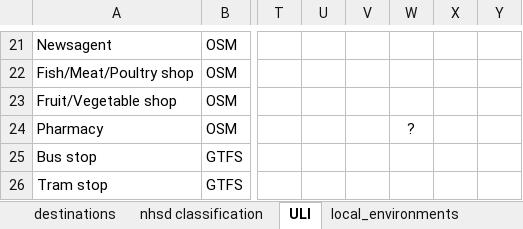
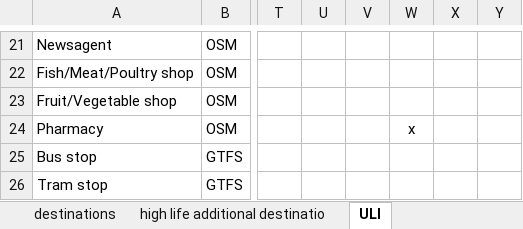
Before and after one commit to healthy-liveable-cities/australian-national-liveability-study, an Excel workbook: _project_configuration.xlsx, sheet ULI, drawn as a sheet; only a part is shown, gaps mark what is left out; values as stored, in another font and other column widths than the file's, no borders; the diff names each change by its address in the sheet, - before the commit and + after, or states it on an @@ line.

```diff
--- a/_project_configuration.xlsx (sheet ULI)
+++ b/_project_configuration.xlsx (sheet ULI)
-sheet tab: nhsd classification
+sheet tab: high life additional destinatio
-W24: ?
+W24: x
```
Also changed, not shown: sheet osm_dest_definitions, sheet destinations, sheet indicators, 10 other files.
